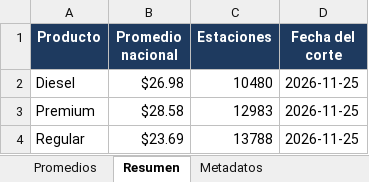
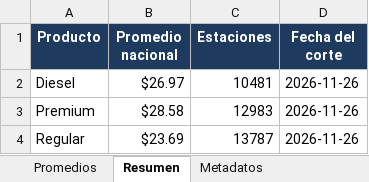
Before and after one commit to luismib7-eng/LB-GAS-23_Dashboard, an Excel workbook: historico.xlsx, sheet Resumen, drawn as a sheet; values as stored, in another font and other column widths than the file's, no borders; the diff names each change by its address in the sheet, - before the commit and + after, or states it on an @@ line.

```diff
--- a/historico.xlsx (sheet Resumen)
+++ b/historico.xlsx (sheet Resumen)
-B2 (Promedio nacional): $26.98
+B2 (Promedio nacional): $26.97
-C2 (Estaciones): 10480
+C2 (Estaciones): 10481
-D2:D4 (Fecha del corte): 2026-11-25
+D2:D4 (Fecha del corte): 2026-11-26
-C4 (Estaciones): 13788
+C4 (Estaciones): 13787
```
Also changed, not shown: sheet Promedios, sheet Metadatos, 29 other files.
